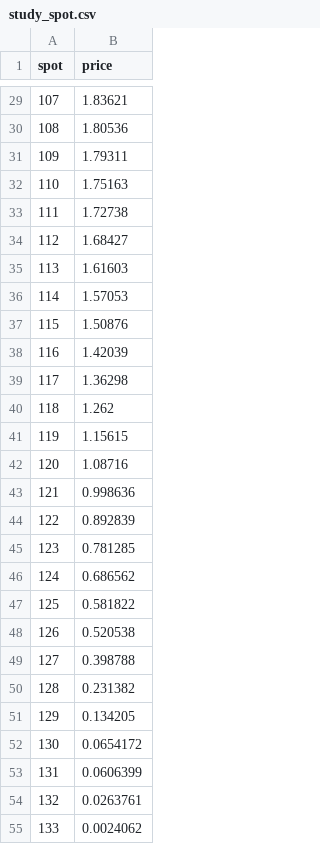
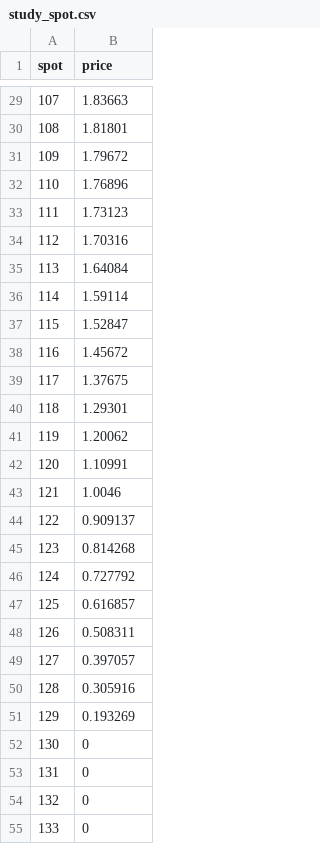
Before and after one commit to antek0308/CPP_Derivatives_Pricing, a CSV file: study_spot.csv, drawn as a sheet; only a part is shown, gaps mark what is left out; the diff covers the shown part only.

```diff
--- a/study_spot.csv
+++ b/study_spot.csv
@@ -29,27 +29,27 @@ spot,price
-107,1.83621
-108,1.80536
-109,1.79311
-110,1.75163
-111,1.72738
-112,1.68427
-113,1.61603
-114,1.57053
-115,1.50876
-116,1.42039
-117,1.36298
-118,1.262
-119,1.15615
-120,1.08716
-121,0.998636
-122,0.892839
-123,0.781285
-124,0.686562
-125,0.581822
-126,0.520538
-127,0.398788
-128,0.231382
-129,0.134205
-130,0.0654172
-131,0.0606399
-132,0.0263761
-133,0.0024062
+107,1.83663
+108,1.81801
+109,1.79672
+110,1.76896
+111,1.73123
+112,1.70316
+113,1.64084
+114,1.59114
+115,1.52847
+116,1.45672
+117,1.37675
+118,1.29301
+119,1.20062
+120,1.10991
+121,1.0046
+122,0.909137
+123,0.814268
+124,0.727792
+125,0.616857
+126,0.508311
+127,0.397057
+128,0.305916
+129,0.193269
+130,0
+131,0
+132,0
+133,0
```
Also changed, not shown: 28 edited cells elsewhere in this file, study_barrier.csv, study_vol.csv, 22 other files.
